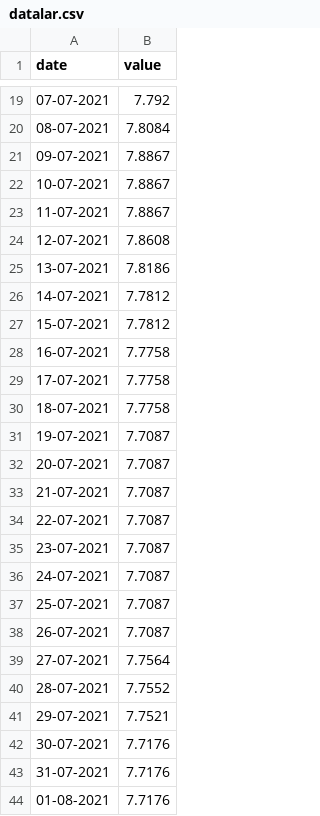
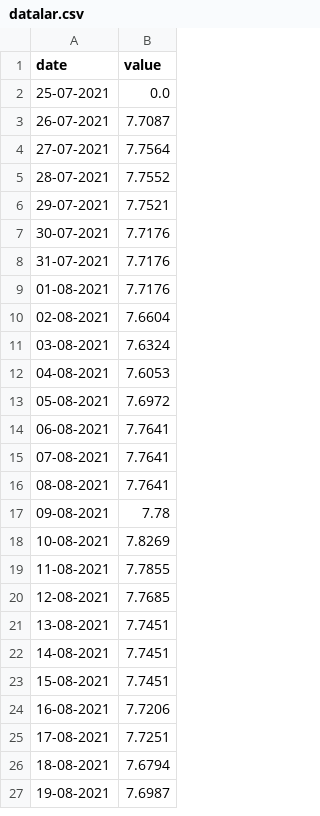
Before and after one commit to aknkya/provision.demo, a CSV file: datalar.csv, drawn as a sheet; only a part is shown, gaps mark what is left out; the shorter side is filled out with more unchanged rows; the diff covers the shown part only.

```diff
--- a/datalar.csv
+++ b/datalar.csv
@@ -19,20 +2,2 @@ date,value
-07-07-2021,7.792
-08-07-2021,7.8084
-09-07-2021,7.8867
-10-07-2021,7.8867
-11-07-2021,7.8867
-12-07-2021,7.8608
-13-07-2021,7.8186
-14-07-2021,7.7812
-15-07-2021,7.7812
-16-07-2021,7.7758
-17-07-2021,7.7758
-18-07-2021,7.7758
-19-07-2021,7.7087
-20-07-2021,7.7087
-21-07-2021,7.7087
-22-07-2021,7.7087
-23-07-2021,7.7087
-24-07-2021,7.7087
-25-07-2021,7.7087
+25-07-2021,0.0
 26-07-2021,7.7087
```
Also changed, not shown: 37 added rows and 17 removed rows elsewhere in this file, 6 other files.
